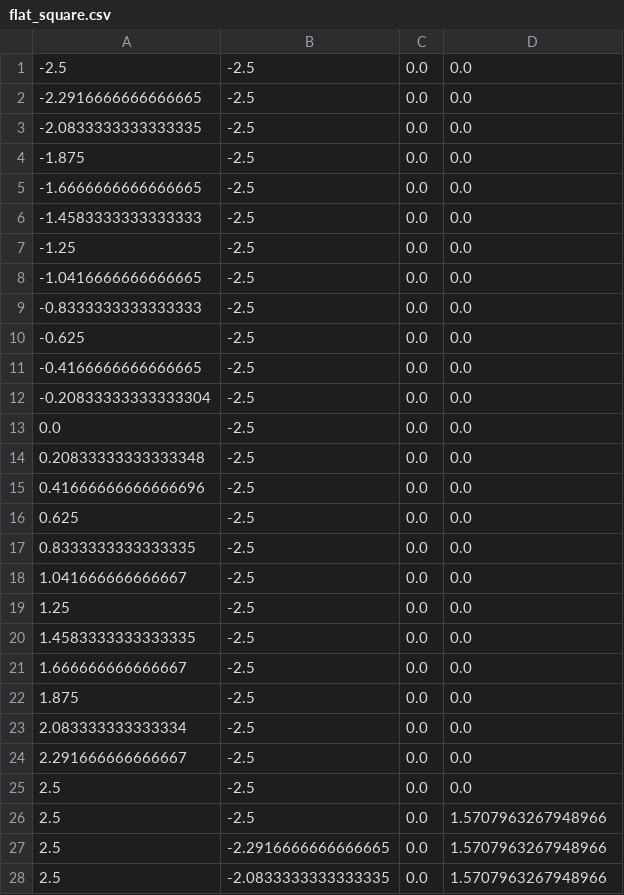
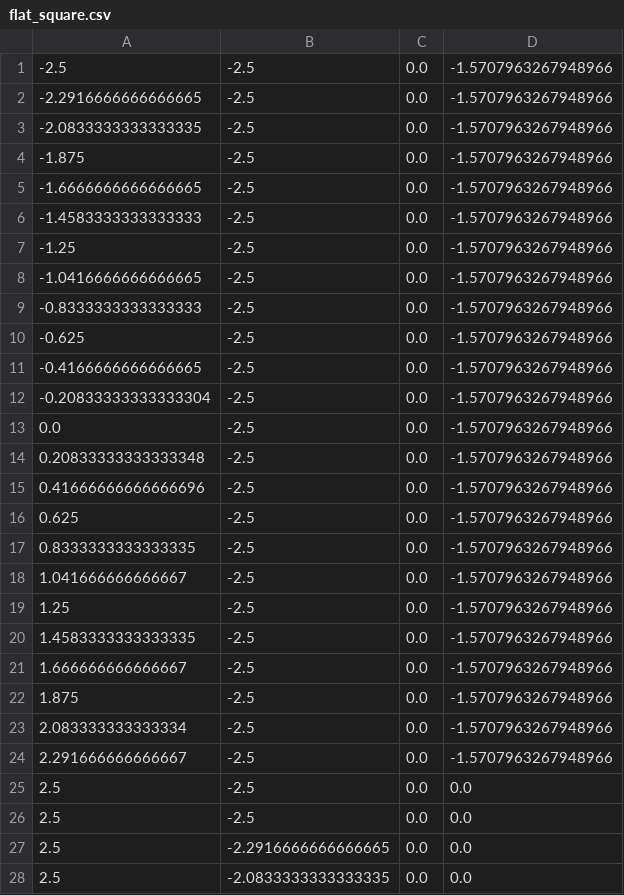
Before and after one commit to Offset-official/bluerov_hydrobatics, a CSV file: trajectories/flat_square.csv, drawn as a sheet; only a part is shown; the diff covers the shown part only.

```diff
--- a/trajectories/flat_square.csv
+++ b/trajectories/flat_square.csv
@@ -1,28 +1,28 @@
--2.5,-2.5,0.0,0.0
--2.2916666666666665,-2.5,0.0,0.0
--2.0833333333333335,-2.5,0.0,0.0
--1.875,-2.5,0.0,0.0
--1.6666666666666665,-2.5,0.0,0.0
--1.4583333333333333,-2.5,0.0,0.0
--1.25,-2.5,0.0,0.0
--1.0416666666666665,-2.5,0.0,0.0
--0.8333333333333333,-2.5,0.0,0.0
--0.625,-2.5,0.0,0.0
--0.4166666666666665,-2.5,0.0,0.0
--0.20833333333333304,-2.5,0.0,0.0
-0.0,-2.5,0.0,0.0
-0.20833333333333348,-2.5,0.0,0.0
-0.41666666666666696,-2.5,0.0,0.0
-0.625,-2.5,0.0,0.0
-0.8333333333333335,-2.5,0.0,0.0
-1.041666666666667,-2.5,0.0,0.0
-1.25,-2.5,0.0,0.0
-1.4583333333333335,-2.5,0.0,0.0
-1.666666666666667,-2.5,0.0,0.0
-1.875,-2.5,0.0,0.0
-2.083333333333334,-2.5,0.0,0.0
-2.291666666666667,-2.5,0.0,0.0
+-2.5,-2.5,0.0,-1.5707963267948966
+-2.2916666666666665,-2.5,0.0,-1.5707963267948966
+-2.0833333333333335,-2.5,0.0,-1.5707963267948966
+-1.875,-2.5,0.0,-1.5707963267948966
+-1.6666666666666665,-2.5,0.0,-1.5707963267948966
+-1.4583333333333333,-2.5,0.0,-1.5707963267948966
+-1.25,-2.5,0.0,-1.5707963267948966
+-1.0416666666666665,-2.5,0.0,-1.5707963267948966
+-0.8333333333333333,-2.5,0.0,-1.5707963267948966
+-0.625,-2.5,0.0,-1.5707963267948966
+-0.4166666666666665,-2.5,0.0,-1.5707963267948966
+-0.20833333333333304,-2.5,0.0,-1.5707963267948966
+0.0,-2.5,0.0,-1.5707963267948966
+0.20833333333333348,-2.5,0.0,-1.5707963267948966
+0.41666666666666696,-2.5,0.0,-1.5707963267948966
+0.625,-2.5,0.0,-1.5707963267948966
+0.8333333333333335,-2.5,0.0,-1.5707963267948966
+1.041666666666667,-2.5,0.0,-1.5707963267948966
+1.25,-2.5,0.0,-1.5707963267948966
+1.4583333333333335,-2.5,0.0,-1.5707963267948966
+1.666666666666667,-2.5,0.0,-1.5707963267948966
+1.875,-2.5,0.0,-1.5707963267948966
+2.083333333333334,-2.5,0.0,-1.5707963267948966
+2.291666666666667,-2.5,0.0,-1.5707963267948966
 2.5,-2.5,0.0,0.0
-2.5,-2.5,0.0,1.5707963267948966
-2.5,-2.2916666666666665,0.0,1.5707963267948966
-2.5,-2.0833333333333335,0.0,1.5707963267948966
+2.5,-2.5,0.0,0.0
+2.5,-2.2916666666666665,0.0,0.0
+2.5,-2.0833333333333335,0.0,0.0
```
Also changed, not shown: 70 edited cells elsewhere in this file, trajectories/flat_lemniscate.csv, trajectories/lemniscate.csv, 2 other files.
